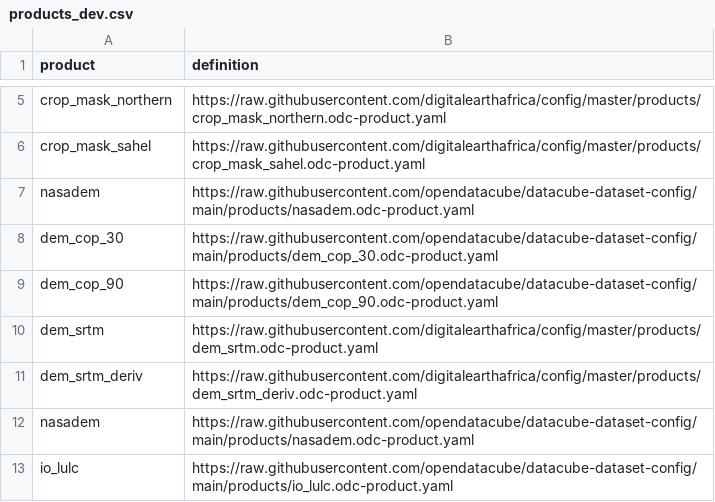
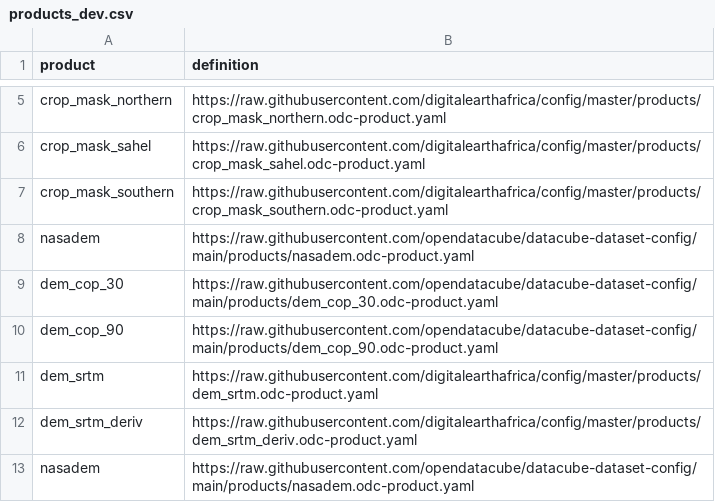
Before and after one commit to digitalearthafrica/config, a CSV file: dev/products_dev.csv, drawn as a sheet; only a part is shown, gaps mark what is left out; the shorter side is filled out with more unchanged rows.

Commit message:
prouct def for southern cropmask

```diff
--- a/dev/products_dev.csv
+++ b/dev/products_dev.csv
@@ -6,2 +6,3 @@ crop_mask_northern,https://raw.githubusercontent.com/digitalearthafrica/config/m
 crop_mask_sahel,https://raw.githubusercontent.com/digitalearthafrica/config/master/products/crop_mask_sahel.odc-product.yaml
+crop_mask_southern,https://raw.githubusercontent.com/digitalearthafrica/config/master/products/crop_mask_southern.odc-product.yaml
 nasadem,https://raw.githubusercontent.com/opendatacube/datacube-dataset-config/main/products/nasadem.odc-product.yaml
```
Also changed, not shown: prod/products_prod.csv, 1 other file.
